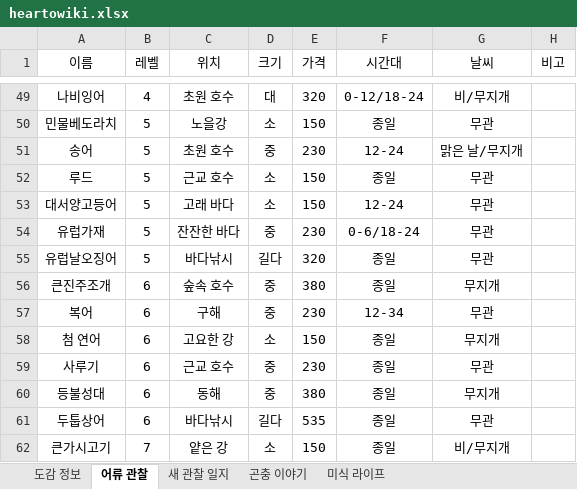
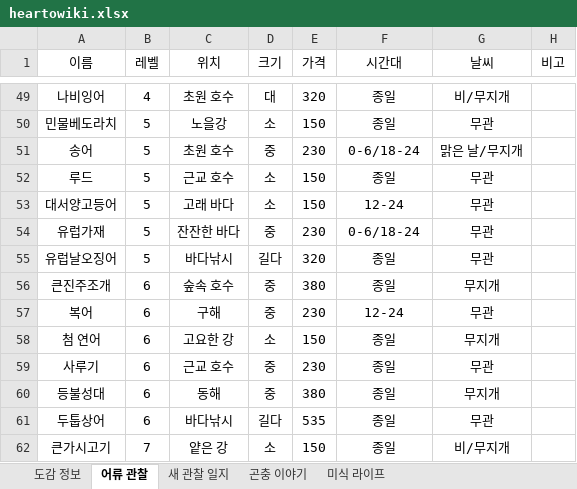
Before and after one commit to lir125/heartowiki, an Excel workbook: heartowiki.xlsx, sheet 어류 관찰, drawn as a sheet; only a part is shown, gaps mark what is left out; values as stored, in another font and other column widths than the file's, no borders; charts and pictures not drawn; the diff covers the shown part only; the diff names each change by its address in the sheet, - before the commit and + after, or states it on an @@ line.

```diff
--- a/heartowiki.xlsx (sheet 어류 관찰)
+++ b/heartowiki.xlsx (sheet 어류 관찰)
-F49 (시간대): 0-12/18-24
+F49 (시간대): 종일
-F51 (시간대): 12-24
+F51 (시간대): 0-6/18-24
-F57 (시간대): 12-34
+F57 (시간대): 12-24
```
Also changed, not shown: 19 edited cells elsewhere in this sheet.
